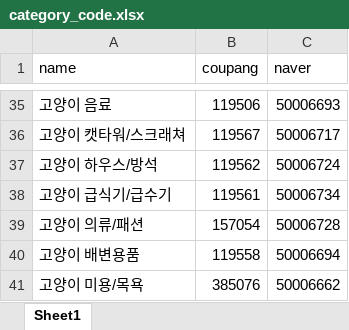
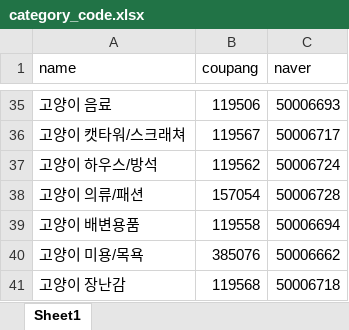
Before and after one commit to gotang31/Wise_Ad-, an Excel workbook: project/preprocessing/DataGenerator/category_code.xlsx, sheet Sheet1, drawn as a sheet; only a part is shown, gaps mark what is left out; the shorter side is filled out with more unchanged rows; values as stored, in another font and other column widths than the file's, no borders; the diff names each change by its address in the sheet, - before the commit and + after, or states it on an @@ line.

```diff
--- a/project/preprocessing/DataGenerator/category_code.xlsx (sheet Sheet1)
+++ b/project/preprocessing/DataGenerator/category_code.xlsx (sheet Sheet1)
-row 38: 고양이 급식기/급수기 | 119561 | 50006734
```
Also changed, not shown: project/preprocessing/DataGenerator/statistics.xlsx, 10 other files.
